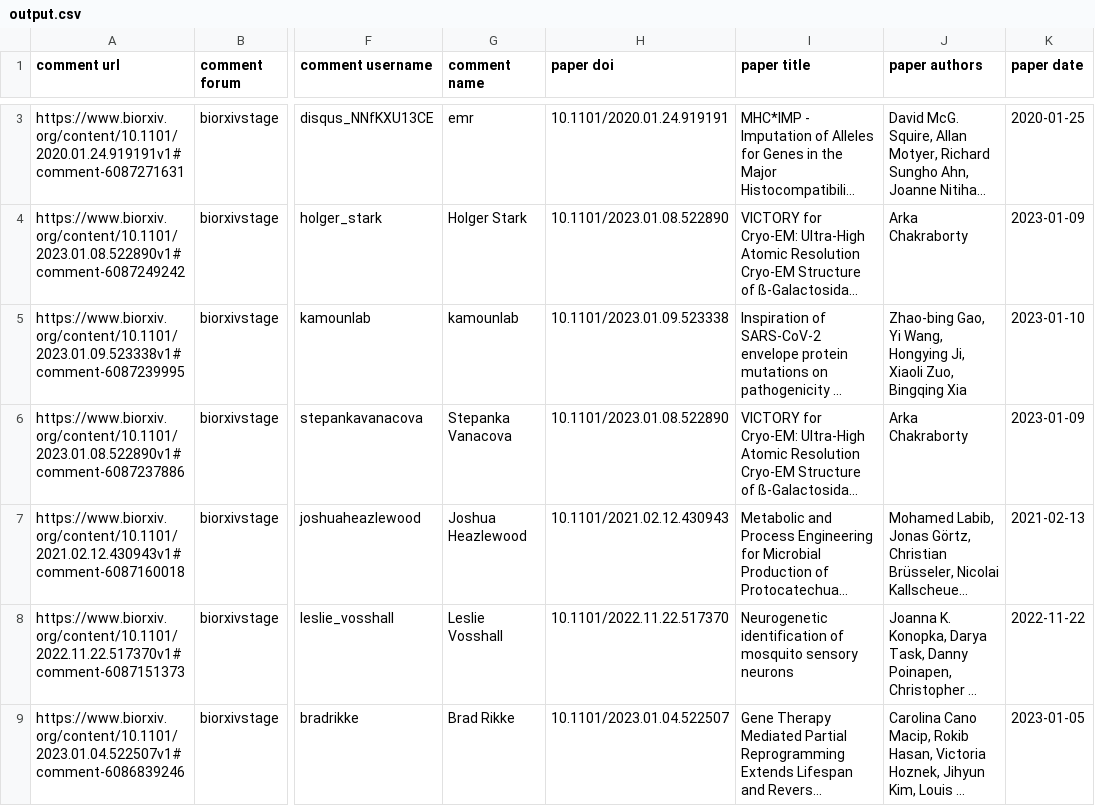
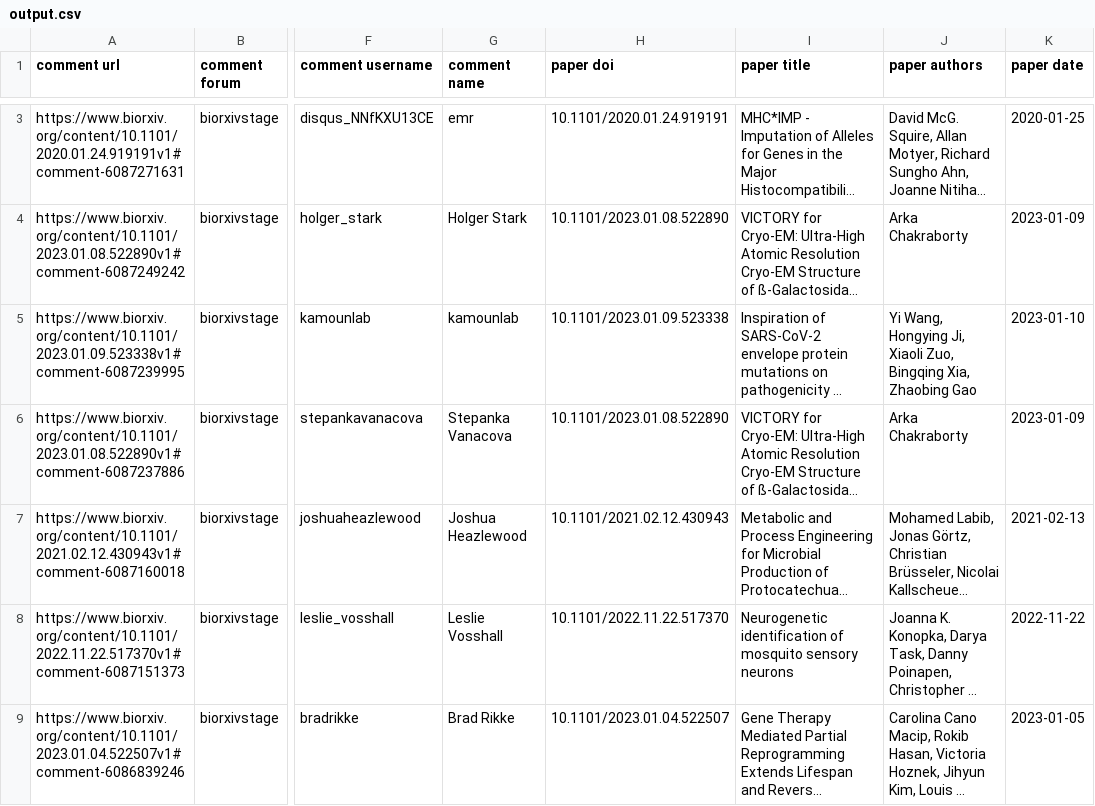
Before and after one commit to asapbio/feedback-asap, a CSV file: output.csv, drawn as a sheet; only a part is shown, gaps mark what is left out; long unchanged cells end in …; the diff covers the shown part only; the diff names each change by its address in the sheet, - before the commit and + after, or states it on an @@ line.

```diff
--- a/output.csv
+++ b/output.csv
-J5 (paper authors): Zhao-bing Gao, Yi Wang, Hongying Ji, Xiaoli Zuo, Bingqing Xia
+J5 (paper authors): Yi Wang, Hongying Ji, Xiaoli Zuo, Bingqing Xia, Zhaobing Gao
```
Also changed, not shown: 1 added row and 1 removed row elsewhere in this file.
